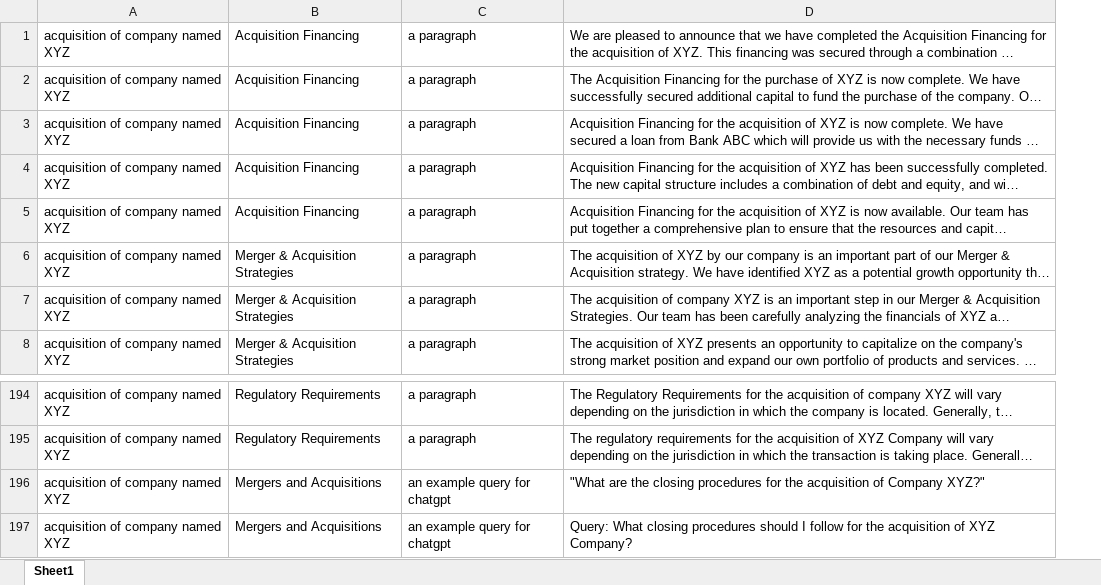
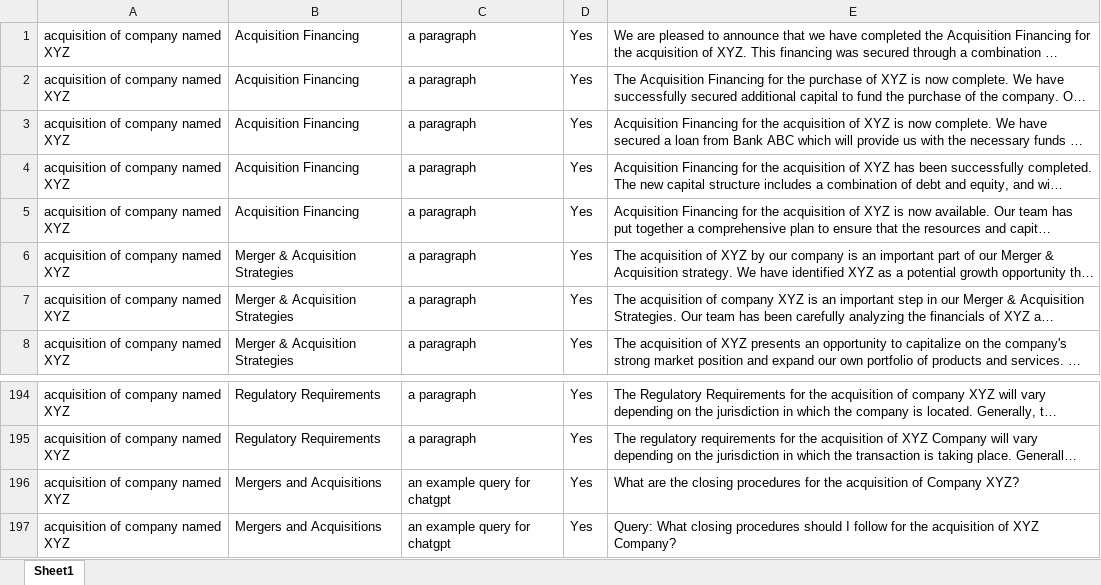
Before and after one commit to oribraun/gaia, an Excel workbook: algo/data.xlsx, sheet Sheet1, drawn as a sheet; only a part is shown, gaps mark what is left out; long unchanged cells end in …; values as stored, in another font and other column widths than the file's, no borders; addresses are those after the commit; the diff covers the shown part only; the diff names each change by its address in the sheet, - before the commit and + after, or states it on an @@ line.

```diff
--- a/algo/data.xlsx (sheet Sheet1)
+++ b/algo/data.xlsx (sheet Sheet1)
+column D, rows 1-8: all Yes; rows 194-197: all Yes
-E196: "What are the closing procedures for the acquisition of Company XYZ?"
+E196: What are the closing procedures for the acquisition of Company XYZ?
```
Also changed, not shown: 44 added rows and 2 edited cells elsewhere in this sheet, 2 other files.
